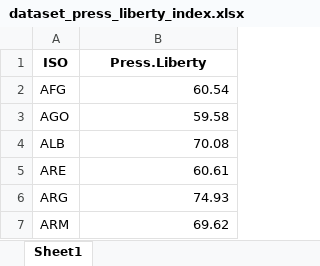
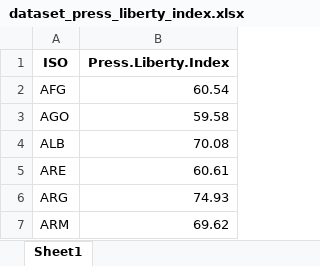
Before and after one commit to warint/covid-19, an Excel workbook: team9/files/dataset_press_liberty_index.xlsx, sheet Sheet1, drawn as a sheet; only a part is shown; values as stored, in another font and other column widths than the file's, no borders; the diff names each change by its address in the sheet, - before the commit and + after, or states it on an @@ line.

```diff
--- a/team9/files/dataset_press_liberty_index.xlsx (sheet Sheet1)
+++ b/team9/files/dataset_press_liberty_index.xlsx (sheet Sheet1)
-B1: Press.Liberty
+B1: Press.Liberty.Index
```
Also changed, not shown: team9/files/dataset_covid19_cases_index.xlsx, team9/files/dataset_democracy_index.xlsx, 14 other files.
